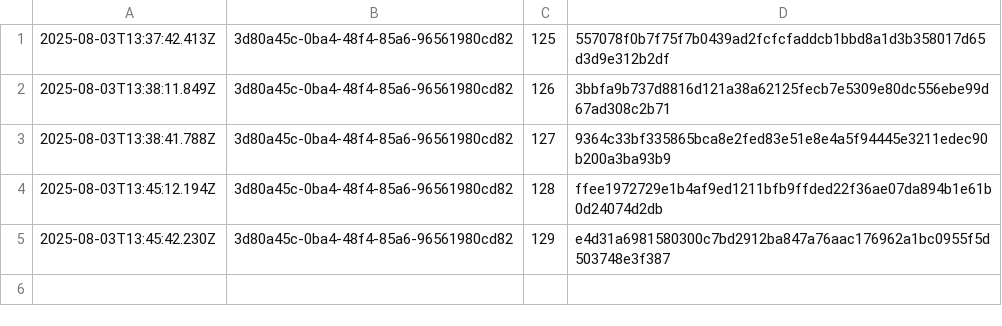
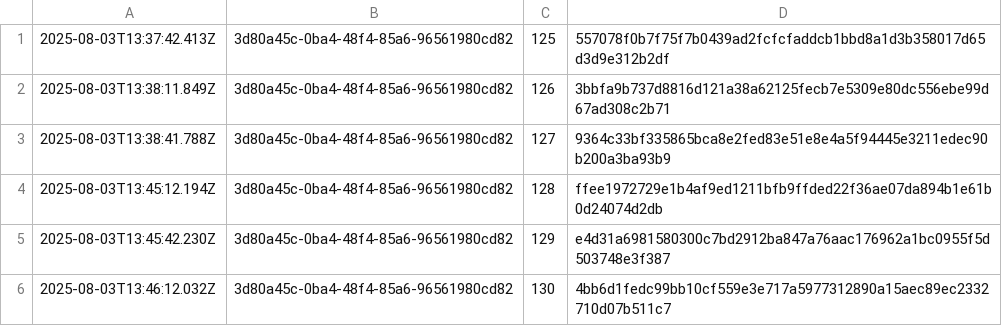
Before and after one commit to traceprompt/open-anchors, a CSV file: 2025-08-03.csv, drawn as a sheet.

Commit message:
anchor 1 roots (2025-08-03)

```diff
--- a/2025-08-03.csv
+++ b/2025-08-03.csv
@@ -5 +5,2 @@
 2025-08-03T13:45:42.230Z,3d80a45c-0ba4-48f4-85a6-96561980cd82,129,e4d31a6981580300c7bd2912ba847a76aac176962a1bc0955f5d503748e3f387
+2025-08-03T13:46:12.032Z,3d80a45c-0ba4-48f4-85a6-96561980cd82,130,4bb6d1fedc99bb10cf559e3e717a5977312890a15aec89ec2332710d07b511c7
```
